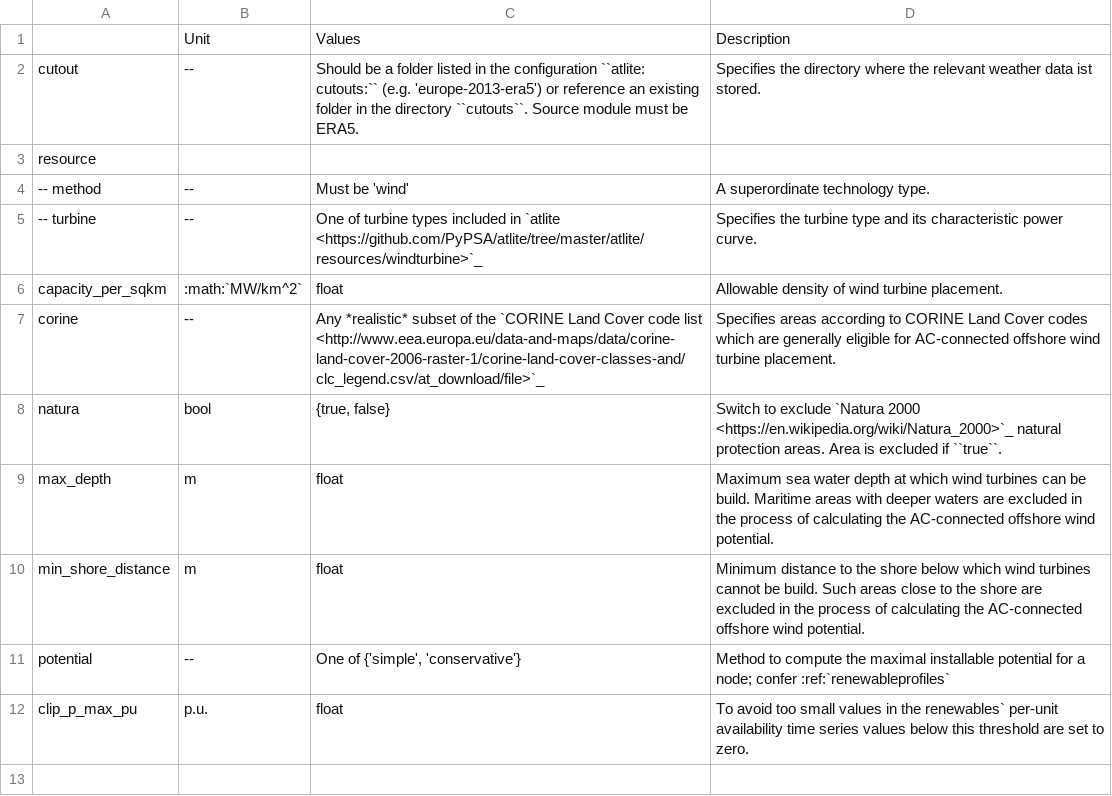
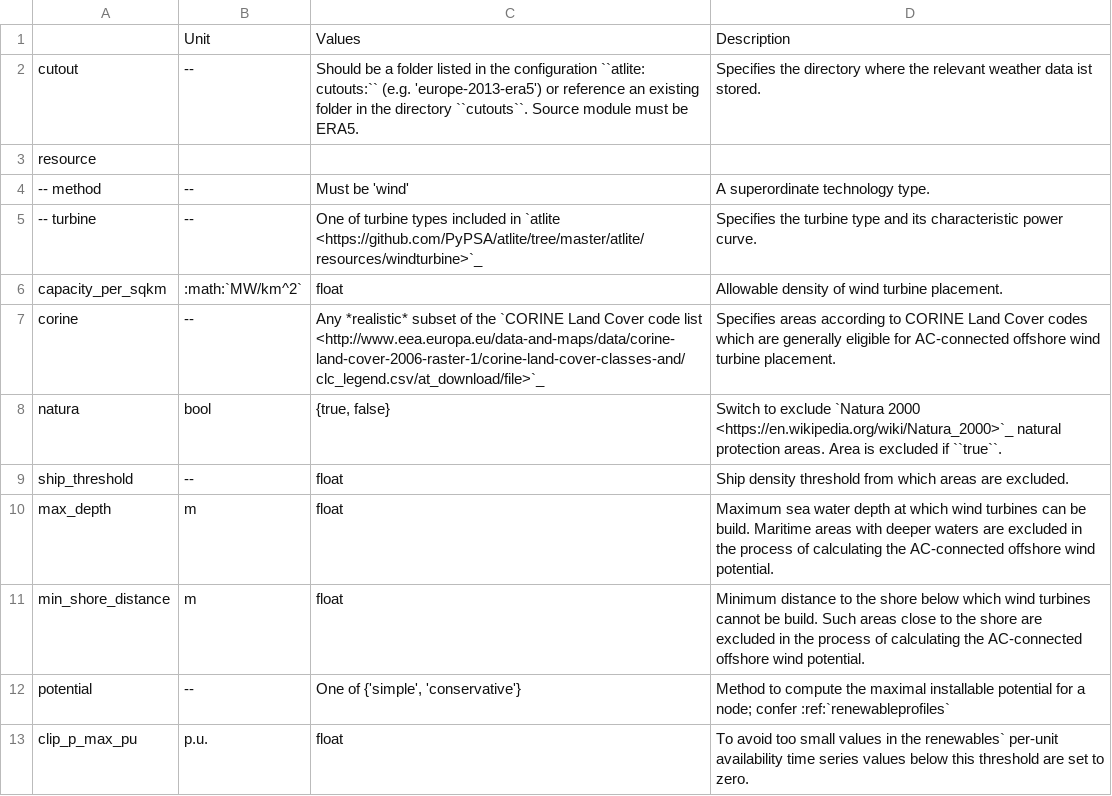
Before and after one commit to PyPSA/pypsa-eur, a CSV file: doc/configtables/offwind-ac.csv, drawn as a sheet.

Commit message:
update configtables in the documentation

```diff
--- a/doc/configtables/offwind-ac.csv
+++ b/doc/configtables/offwind-ac.csv
@@ -8,2 +8,3 @@ corine,--,"Any *realistic* subset of the `CORINE Land Cover code list <http://ww
 natura,bool,"{true, false}","Switch to exclude `Natura 2000 <https://en.wikipedia.org/wiki/Natura_2000>`_ natural protection areas. Area is excluded if ``true``."
+ship_threshold,--,float,"Ship density threshold from which areas are excluded."
 max_depth,m,float,"Maximum sea water depth at which wind turbines can be build. Maritime areas with deeper waters are excluded in the process of calculating the AC-connected offshore wind potential."
```
Also changed, not shown: doc/configtables/offwind-dc.csv.
